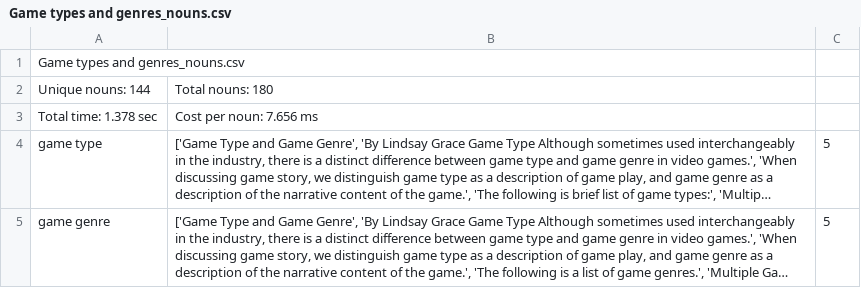
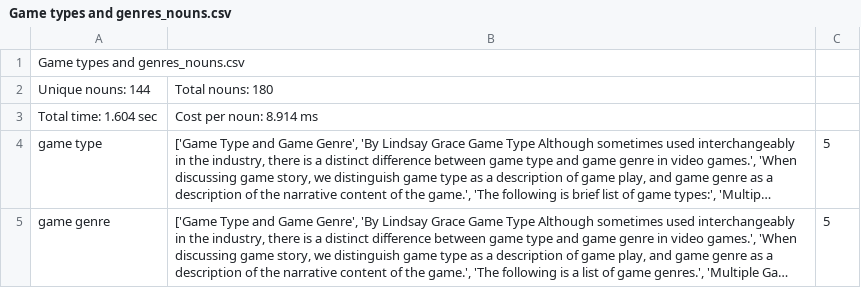
Before and after one commit to kadirnour/boeing-naturallanguageprocessing-fork, a CSV file: Parser/output/Game types and genres_nouns.csv, drawn as a sheet; only a part is shown; long unchanged cells end in …; removed rows and columns are numbered as before the commit, all else as after; the diff names each change by its address in the sheet, - before the commit and + after, or states it on an @@ line.

```diff
--- a/Parser/output/Game types and genres_nouns.csv
+++ b/Parser/output/Game types and genres_nouns.csv
-row 3: Total time: 1.378 sec | Cost per noun: 7.656 ms
+row 3: Total time: 1.604 sec | Cost per noun: 8.914 ms
```
Also changed, not shown: Parser/output/test_paragraph_nouns.csv, 5 other files.
